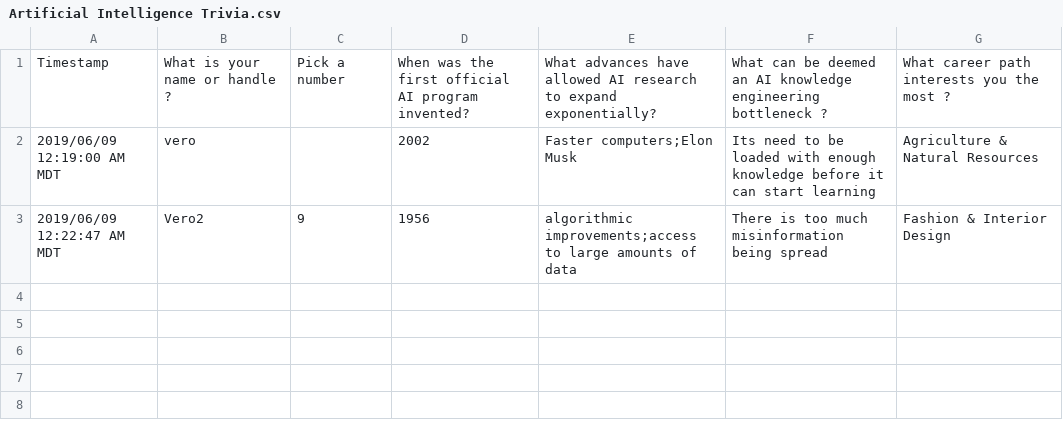
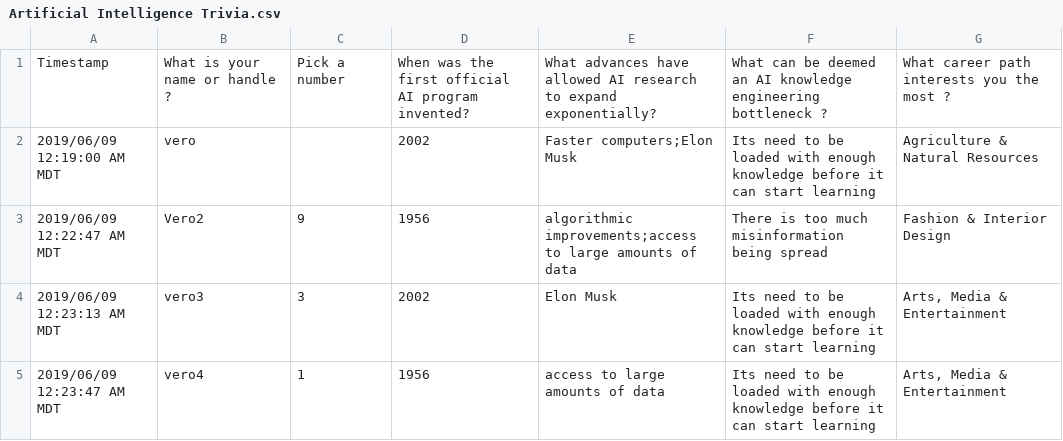
Before and after one commit to johannesharmse/Inova-Workshop, a CSV file: data/Artificial Intelligence Trivia.csv, drawn as a sheet; the diff names each change by its address in the sheet, - before the commit and + after, or states it on an @@ line.

Commit message:
Update data

```diff
--- a/data/Artificial Intelligence Trivia.csv
+++ b/data/Artificial Intelligence Trivia.csv
+row 4: 2019/06/09 12:23:13 AM MDT | vero3 | 3 | 2002 | Elon Musk | Its need to be loaded with enough knowledge before it can start learning | Arts, Media & Entertainment
+row 5: 2019/06/09 12:23:47 AM MDT | vero4 | 1 | 1956 | access to large amounts of data | Its need to be loaded with enough knowledge before it can start learning | Arts, Media & Entertainment
```
